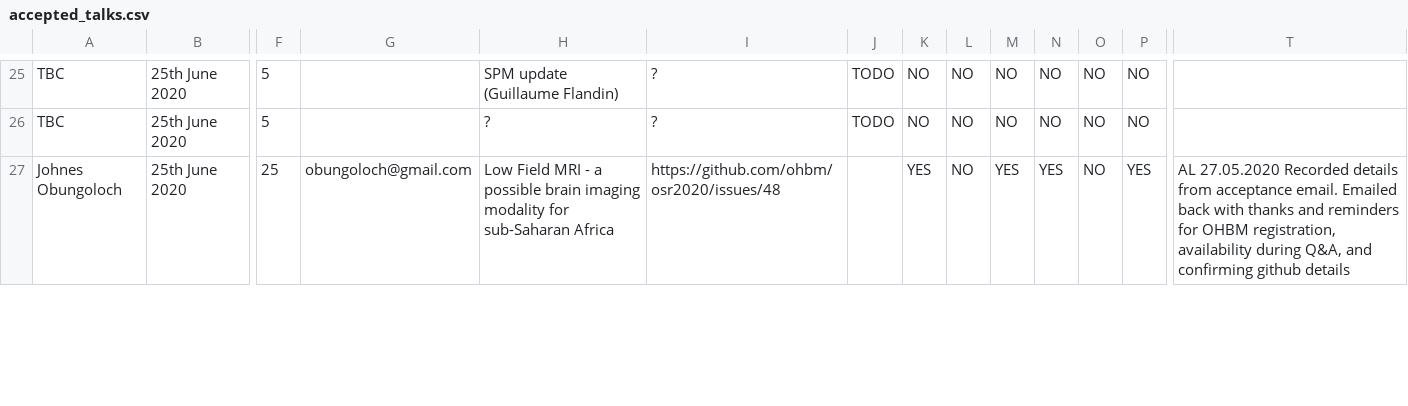
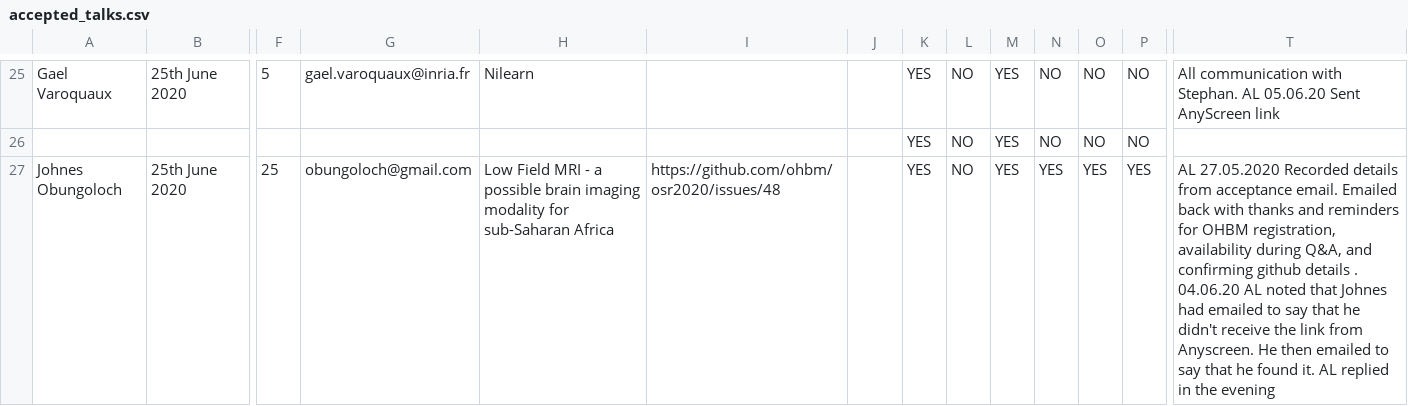
Before and after one commit to ohbm/osr2020, a CSV file: _data/accepted_talks.csv, drawn as a sheet; only a part is shown, gaps mark what is left out; removed rows and columns are numbered as before the commit, all else as after; rows hold the shown columns only; the diff covers the shown part only; the diff names each change by its address in the sheet, - before the commit and + after, or states it on an @@ line.

```diff
--- a/_data/accepted_talks.csv
+++ b/_data/accepted_talks.csv
-A25: TBC
+A25: Gael Varoquaux
-G25: (empty)
+G25: gael.varoquaux@inria.fr
-H25: SPM update (Guillaume Flandin)
+H25: Nilearn
-I25: ?
+I25: (empty)
-J25: TODO
+J25: (empty)
-K25: NO
+K25: YES
-M25: NO
+M25: YES
-T25: (empty)
+T25: All communication with Stephan. AL 05.06.20 Sent AnyScreen link
-row 26: TBC | 25th June 2020 | 5 |  | ? | ? | TODO | NO | NO | NO | NO | NO | NO
+row 26:  |  |  |  |  |  |  | YES | NO | YES | NO | NO | NO
-O27: NO
+O27: YES
-T27: …github details
+T27: …github details . 04.06.20 AL noted that Johnes had emailed to say that he didn't receive the link from Anyscreen. He then emailed to say that he found it. AL replied in the evening
```
Also changed, not shown: 1 added row and 76 edited cells elsewhere in this file, _data/speakers.csv, 56 other files.
